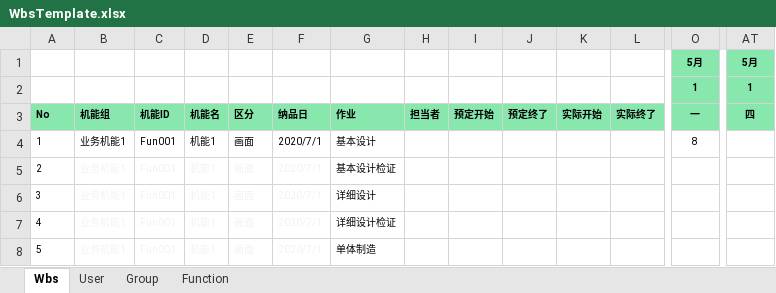
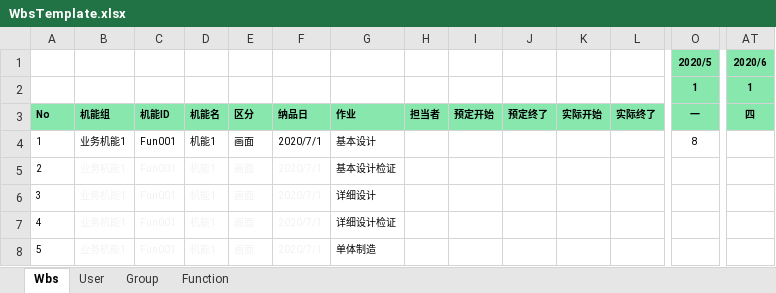
Before and after one commit to TK0431/YsProject, an Excel workbook: YsProject/Excels/WbsTemplate.xlsx, sheet Wbs, drawn as a sheet; only a part is shown, gaps mark what is left out; values as stored, in another font and other column widths than the file's, no borders; removed rows and columns are numbered as before the commit, all else as after; rows hold the shown columns only; the diff names each change by its address in the sheet, - before the commit and + after, or states it on an @@ line.

```diff
--- a/YsProject/Excels/WbsTemplate.xlsx (sheet Wbs)
+++ b/YsProject/Excels/WbsTemplate.xlsx (sheet Wbs)
-row 1:  |  |  |  |  |  |  |  |  |  |  |  | 5月 | 5月
+row 1:  |  |  |  |  |  |  |  |  |  |  |  | 2020/5 | 2020/6
```
Also changed, not shown: YsProject/Excels/ProjectTemplate.xlsx, 9 other files.
